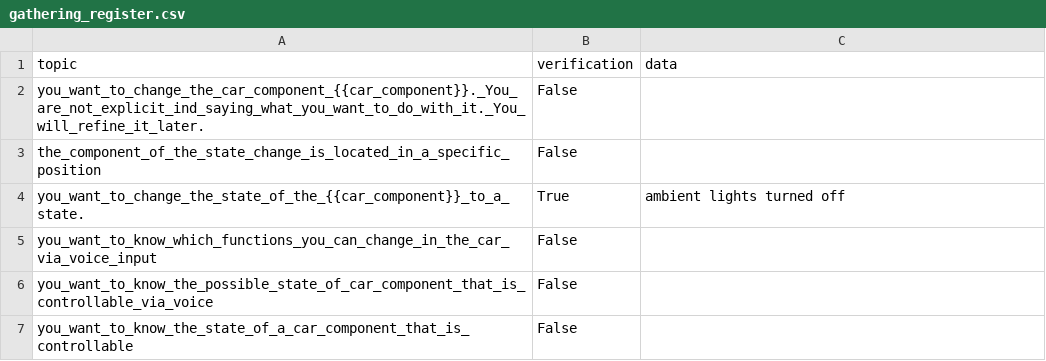
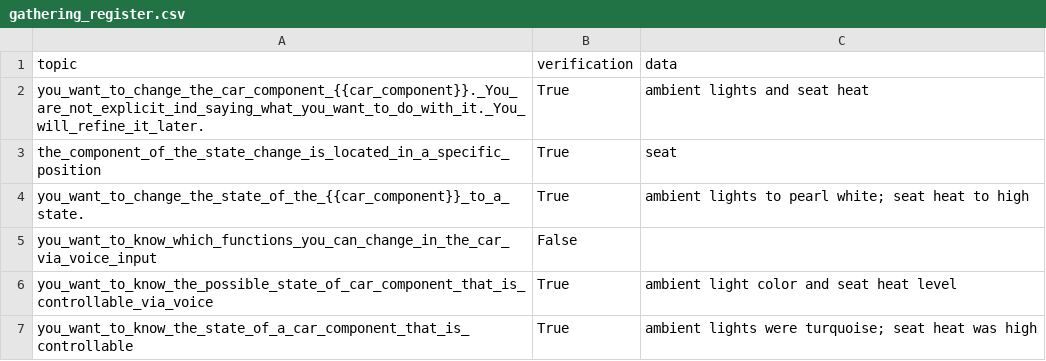
Before and after one commit to Leviathan321/sensei, a CSV file: tmp/gathering_register.csv, drawn as a sheet.

```diff
--- a/tmp/gathering_register.csv
+++ b/tmp/gathering_register.csv
@@ -1,7 +1,7 @@
 topic,verification,data
-you_want_to_change_the_car_component_{{car_component}}._You_are_not_explicit_ind_saying_what_you_want_to_do_with_it._You_will_refine_it_later.,False,
-the_component_of_the_state_change_is_located_in_a_specific_position,False,
-you_want_to_change_the_state_of_the_{{car_component}}_to_a_state.,True,ambient lights turned off
+you_want_to_change_the_car_component_{{car_component}}._You_are_not_explicit_ind_saying_what_you_want_to_do_with_it._You_will_refine_it_later.,True,ambient lights and seat heat
+the_component_of_the_state_change_is_located_in_a_specific_position,True,seat
+you_want_to_change_the_state_of_the_{{car_component}}_to_a_state.,True,ambient lights to pearl white; seat heat to high
 you_want_to_know_which_functions_you_can_change_in_the_car_via_voice_input,False,
-you_want_to_know_the_possible_state_of_car_component_that_is_controllable_via_voice,False,
-you_want_to_know_the_state_of_a_car_component_that_is_controllable,False,
+you_want_to_know_the_possible_state_of_car_component_that_is_controllable_via_voice,True,ambient light color and seat heat level
+you_want_to_know_the_state_of_a_car_component_that_is_controllable,True,ambient lights were turquoise; seat heat was high
```
Also changed, not shown: 2 other files.
